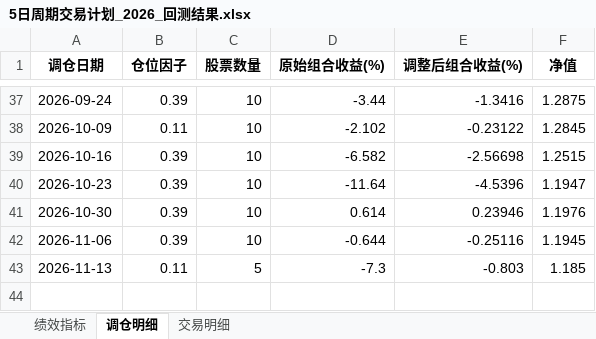
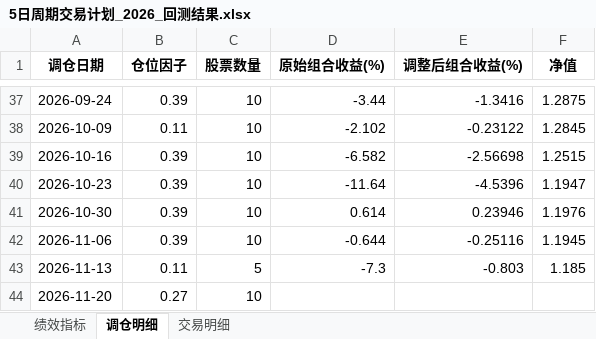
Before and after one commit to digital-era/AIPEBot, an Excel workbook: backtest/5日周期交易计划_2026_回测结果.xlsx, sheet 调仓明细, drawn as a sheet; only a part is shown, gaps mark what is left out; values as stored, in another font and other column widths than the file's, no borders; the diff names each change by its address in the sheet, - before the commit and + after, or states it on an @@ line.

```diff
--- a/backtest/5日周期交易计划_2026_回测结果.xlsx (sheet 调仓明细)
+++ b/backtest/5日周期交易计划_2026_回测结果.xlsx (sheet 调仓明细)
+row 44: 2026-11-20 | 0.27 | 10
```
Also changed, not shown: sheet 交易明细, sheet 绩效指标, 2 other files.
